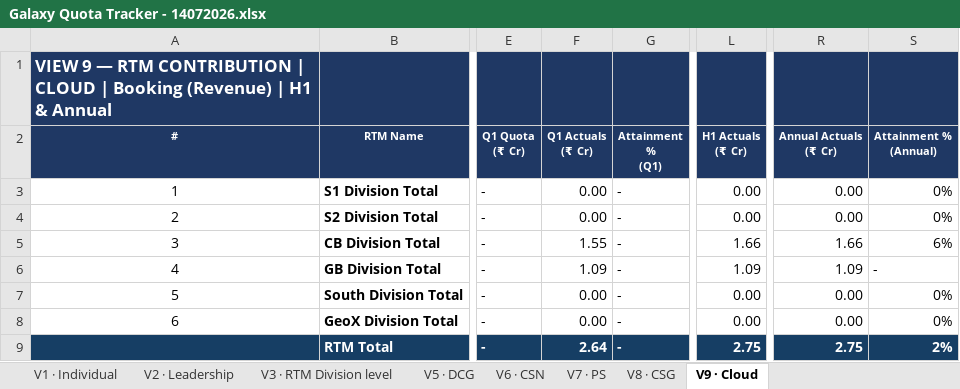
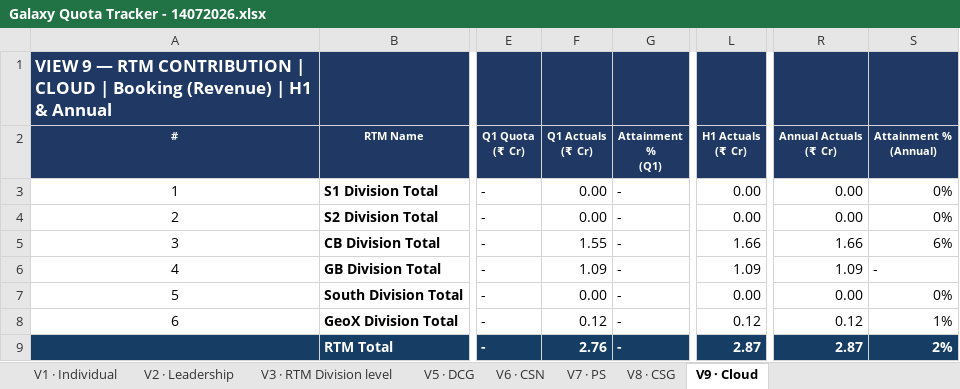
Before and after one commit to vishwajeet-dev04/test-galaxy-db, an Excel workbook: files/Galaxy Quota Tracker - 14072026.xlsx, sheet V9 · Cloud, drawn as a sheet; only a part is shown, gaps mark what is left out; values as stored, in another font and other column widths than the file's, no borders; 1 other sheet too large or unreadable and not compared; the diff names each change by its address in the sheet, - before the commit and + after, or states it on an @@ line.

```diff
--- a/files/Galaxy Quota Tracker - 14072026.xlsx (sheet V9 · Cloud)
+++ b/files/Galaxy Quota Tracker - 14072026.xlsx (sheet V9 · Cloud)
-F8 (Q1 Actuals (₹ Cr)): 0.00
+F8 (Q1 Actuals (₹ Cr)): 0.12
-L8 (H1 Actuals (₹ Cr)): 0.00
+L8 (H1 Actuals (₹ Cr)): 0.12
-R8 (Annual Actuals (₹ Cr)): 0.00
+R8 (Annual Actuals (₹ Cr)): 0.12
-S8 (Attainment % (Annual)): 0%
+S8 (Attainment % (Annual)): 1%
-F9 (Q1 Actuals (₹ Cr)): 2.64
+F9 (Q1 Actuals (₹ Cr)): 2.76
-L9 (H1 Actuals (₹ Cr)): 2.75
+L9 (H1 Actuals (₹ Cr)): 2.87
-R9 (Annual Actuals (₹ Cr)): 2.75
+R9 (Annual Actuals (₹ Cr)): 2.87
```
Also changed, not shown: sheet V3 · RTM Division level, 12 other files.
